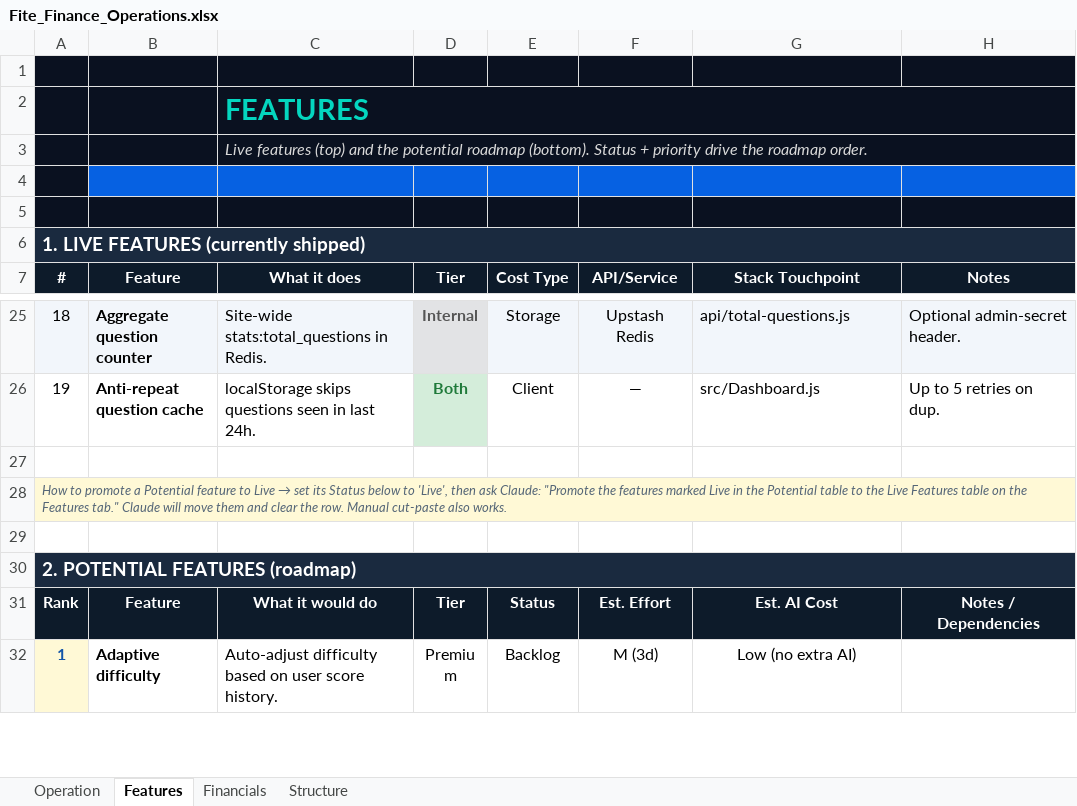
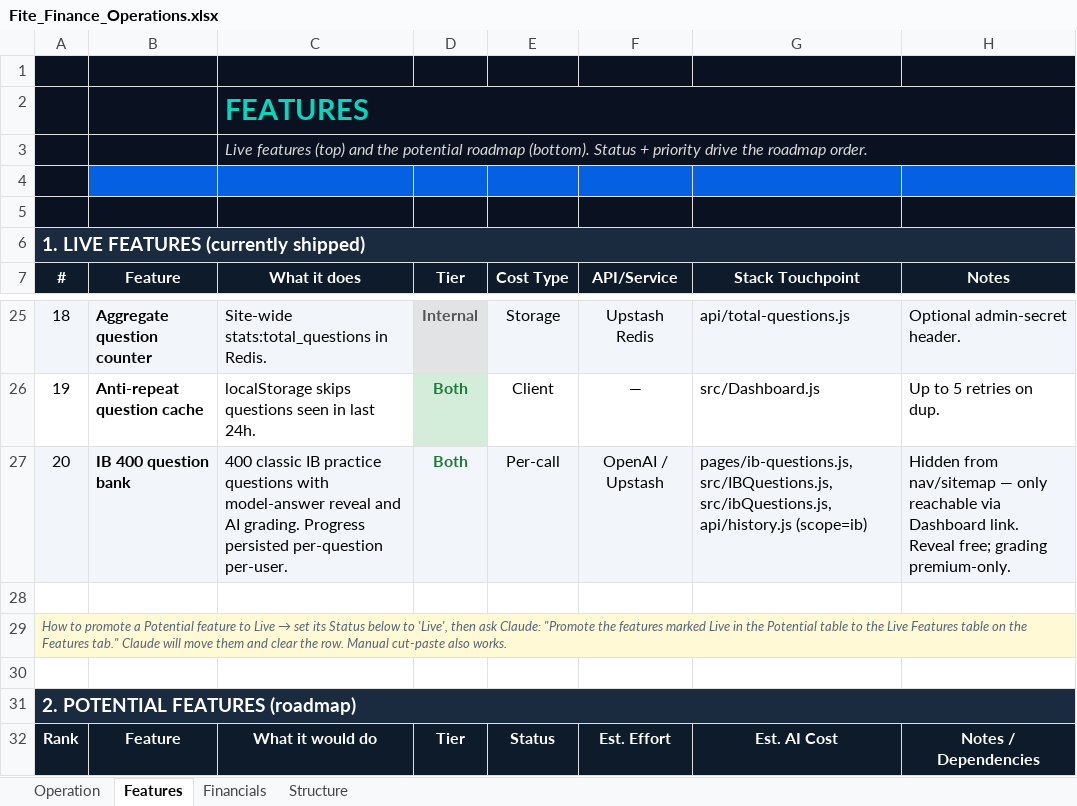
Before and after one commit to carsonwilkie/Fite, an Excel workbook: Fite_Finance_Operations.xlsx, sheet Features, drawn as a sheet; only a part is shown, gaps mark what is left out; the shorter side is filled out with more unchanged rows; values as stored, in another font and other column widths than the file's, no borders; charts and pictures and conditional formats not drawn; addresses are those after the commit; the diff names each change by its address in the sheet, - before the commit and + after, or states it on an @@ line.

```diff
--- a/Fite_Finance_Operations.xlsx (sheet Features)
+++ b/Fite_Finance_Operations.xlsx (sheet Features)
-D2:H3 fill: #0A1120
+D2:H3 fill: none
-B6:H6 fill: #1A2A3F
+B6:H6 fill: none
+row 27: 20 | IB 400 question bank | 400 classic IB practice questions with model-answer reveal and AI grading. Progress persisted per-question per-user. | Both | Per-call | OpenAI / Upstash | pages/ib-questions.js, src/IBQuestions.js, src/ibQuestions.js, api/history.js (scope=ib) | Hidden from nav/sitemap — only reachable via Dashboard link. Reveal free; grading premium-only.
-B29:H29 fill: #FFF9D6
+B29:H29 fill: none
-B31:H31 fill: #1A2A3F
+B31:H31 fill: none
```
Also changed, not shown: sheet Financials, sheet Structure, sheet Operation, charts or pictures.
